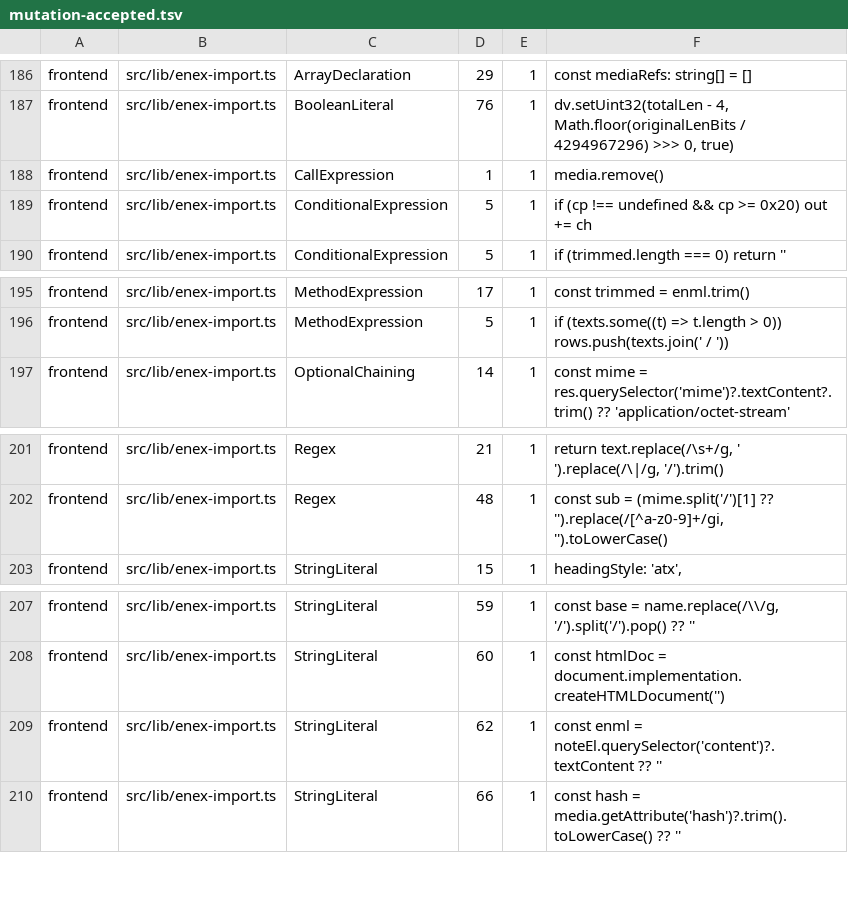
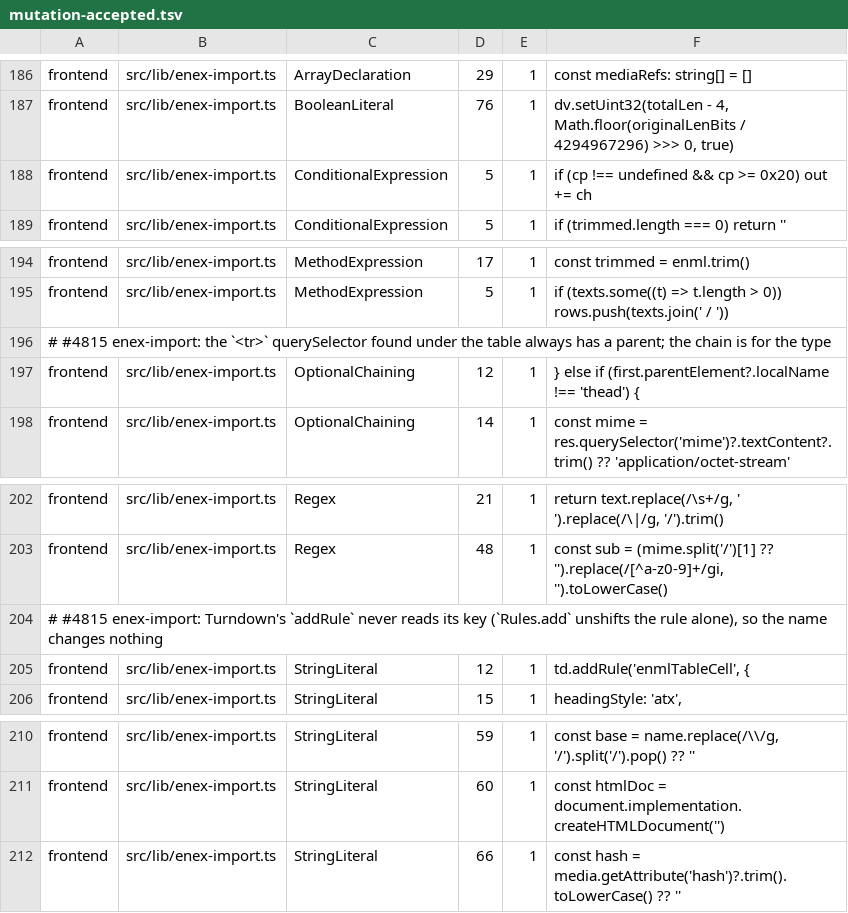
Before and after one commit to jfolcini/agaric, a TSV file: mutation-accepted.tsv, drawn as a sheet; only a part is shown, gaps mark what is left out.

```diff
--- a/mutation-accepted.tsv
+++ b/mutation-accepted.tsv
@@ -187,3 +187,2 @@ frontend	src/lib/enex-import.ts	ArrayDeclaration	29	1	const mediaRefs: string[]
 frontend	src/lib/enex-import.ts	BooleanLiteral	76	1	dv.setUint32(totalLen - 4, Math.floor(originalLenBits / 4294967296) >>> 0, true)
-frontend	src/lib/enex-import.ts	CallExpression	1	1	media.remove()
 frontend	src/lib/enex-import.ts	ConditionalExpression	5	1	if (cp !== undefined && cp >= 0x20) out += ch
@@ -196,2 +195,4 @@ frontend	src/lib/enex-import.ts	MethodExpression	17	1	const trimmed = enml.trim(
 frontend	src/lib/enex-import.ts	MethodExpression	5	1	if (texts.some((t) => t.length > 0)) rows.push(texts.join(' / '))
+# #4815 enex-import: the `<tr>` querySelector found under the table always has a parent; the chain is for the type
+frontend	src/lib/enex-import.ts	OptionalChaining	12	1	} else if (first.parentElement?.localName !== 'thead') {
 frontend	src/lib/enex-import.ts	OptionalChaining	14	1	const mime = res.querySelector('mime')?.textContent?.trim() ?? 'application/octet-stream'
@@ -202,2 +203,4 @@ frontend	src/lib/enex-import.ts	Regex	21	1	return text.replace(/\s+/g, ' ').repl
 frontend	src/lib/enex-import.ts	Regex	48	1	const sub = (mime.split('/')[1] ?? '').replace(/[^a-z0-9]+/gi, '').toLowerCase()
+# #4815 enex-import: Turndown's `addRule` never reads its key (`Rules.add` unshifts the rule alone), so the name changes nothing
+frontend	src/lib/enex-import.ts	StringLiteral	12	1	td.addRule('enmlTableCell', {
 frontend	src/lib/enex-import.ts	StringLiteral	15	1	headingStyle: 'atx',
@@ -208,3 +211,2 @@ frontend	src/lib/enex-import.ts	StringLiteral	59	1	const base = name.replace(/\\
 frontend	src/lib/enex-import.ts	StringLiteral	60	1	const htmlDoc = document.implementation.createHTMLDocument('')
-frontend	src/lib/enex-import.ts	StringLiteral	62	1	const enml = noteEl.querySelector('content')?.textContent ?? ''
 frontend	src/lib/enex-import.ts	StringLiteral	66	1	const hash = media.getAttribute('hash')?.trim().toLowerCase() ?? ''
```
Also changed, not shown: 3 other files.
